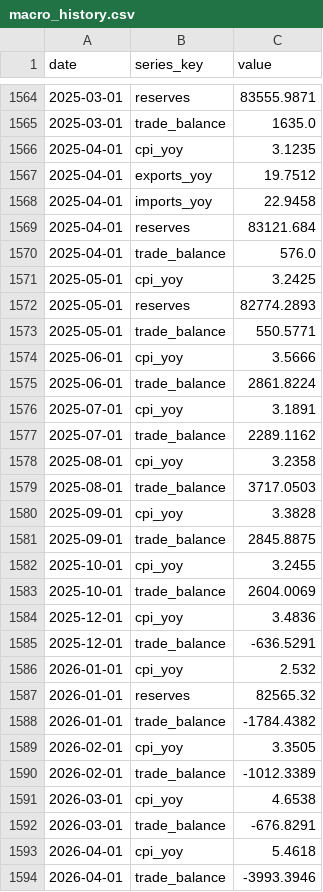
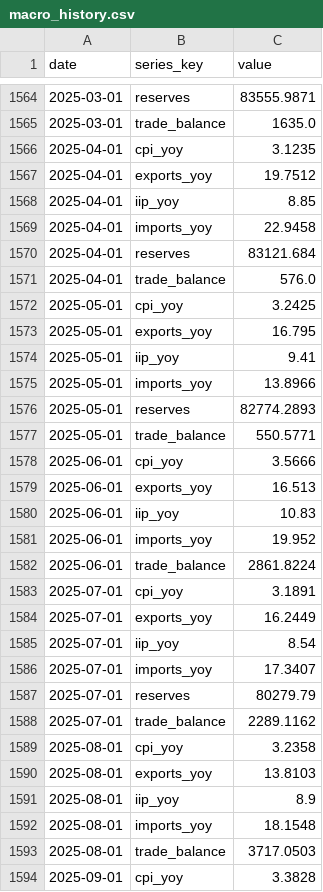
Before and after one commit to BrosPartners/liquidity-crawler, a CSV file: data/macro_history.csv, drawn as a sheet; only a part is shown, gaps mark what is left out; the shorter side is filled out with more unchanged rows; the diff covers the shown part only; the diff names each change by its address in the sheet, - before the commit and + after, or states it on an @@ line.

```diff
--- a/data/macro_history.csv
+++ b/data/macro_history.csv
+row 1568: 2025-04-01 | iip_yoy | 8.85
+row 1573: 2025-05-01 | exports_yoy | 16.795
+row 1574: 2025-05-01 | iip_yoy | 9.41
+row 1575: 2025-05-01 | imports_yoy | 13.8966
+row 1579: 2025-06-01 | exports_yoy | 16.513
+row 1580: 2025-06-01 | iip_yoy | 10.83
+row 1581: 2025-06-01 | imports_yoy | 19.952
+row 1584: 2025-07-01 | exports_yoy | 16.2449
+row 1585: 2025-07-01 | iip_yoy | 8.54
+row 1586: 2025-07-01 | imports_yoy | 17.3407
+row 1587: 2025-07-01 | reserves | 80279.79
+row 1590: 2025-08-01 | exports_yoy | 13.8103
+row 1591: 2025-08-01 | iip_yoy | 8.9
+row 1592: 2025-08-01 | imports_yoy | 18.1548
```
Also changed, not shown: 23 added rows elsewhere in this file, 4 other files.
